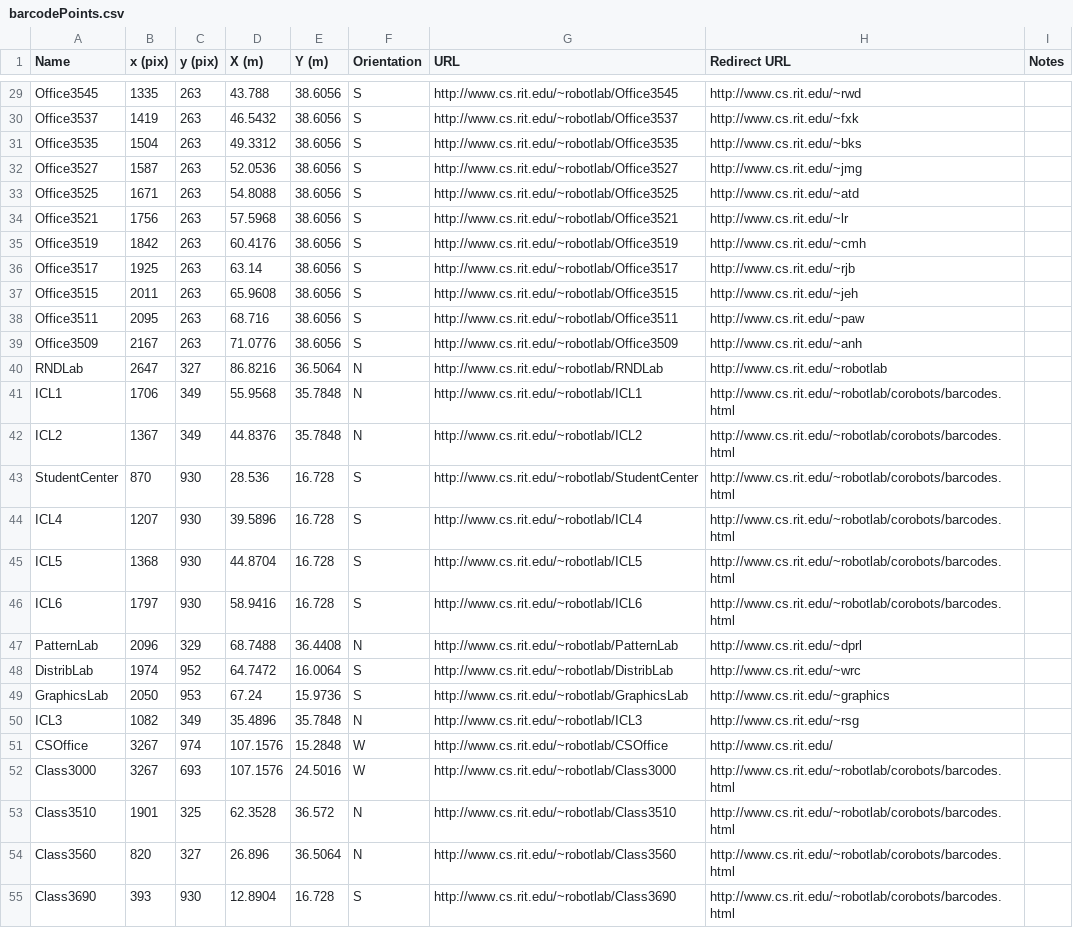
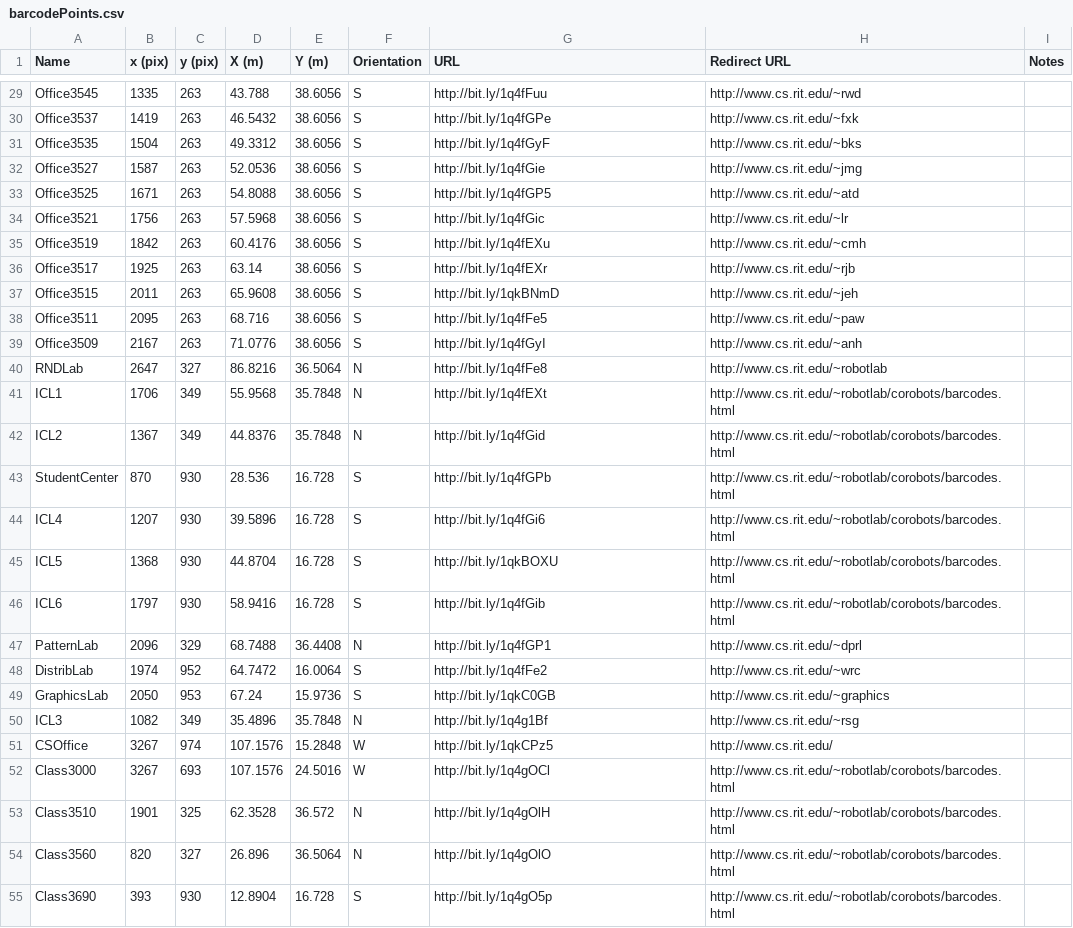
Before and after one commit to corobotics/corobots, a CSV file: corobot_qrcode/barcodePoints.csv, drawn as a sheet; only a part is shown, gaps mark what is left out; the diff covers the shown part only; the diff names each change by its address in the sheet, - before the commit and + after, or states it on an @@ line.

```diff
--- a/corobot_qrcode/barcodePoints.csv
+++ b/corobot_qrcode/barcodePoints.csv
-G29 (URL): http://www.cs.rit.edu/~robotlab/Office3545
+G29 (URL): http://bit.ly/1q4fFuu
-G30 (URL): http://www.cs.rit.edu/~robotlab/Office3537
+G30 (URL): http://bit.ly/1q4fGPe
-G31 (URL): http://www.cs.rit.edu/~robotlab/Office3535
+G31 (URL): http://bit.ly/1q4fGyF
-G32 (URL): http://www.cs.rit.edu/~robotlab/Office3527
+G32 (URL): http://bit.ly/1q4fGie
-G33 (URL): http://www.cs.rit.edu/~robotlab/Office3525
+G33 (URL): http://bit.ly/1q4fGP5
-G34 (URL): http://www.cs.rit.edu/~robotlab/Office3521
+G34 (URL): http://bit.ly/1q4fGic
-G35 (URL): http://www.cs.rit.edu/~robotlab/Office3519
+G35 (URL): http://bit.ly/1q4fEXu
-G36 (URL): http://www.cs.rit.edu/~robotlab/Office3517
+G36 (URL): http://bit.ly/1q4fEXr
-G37 (URL): http://www.cs.rit.edu/~robotlab/Office3515
+G37 (URL): http://bit.ly/1qkBNmD
-G38 (URL): http://www.cs.rit.edu/~robotlab/Office3511
+G38 (URL): http://bit.ly/1q4fFe5
-G39 (URL): http://www.cs.rit.edu/~robotlab/Office3509
+G39 (URL): http://bit.ly/1q4fGyI
-G40 (URL): http://www.cs.rit.edu/~robotlab/RNDLab
+G40 (URL): http://bit.ly/1q4fFe8
-G41 (URL): http://www.cs.rit.edu/~robotlab/ICL1
+G41 (URL): http://bit.ly/1q4fEXt
-G42 (URL): http://www.cs.rit.edu/~robotlab/ICL2
+G42 (URL): http://bit.ly/1q4fGid
-G43 (URL): http://www.cs.rit.edu/~robotlab/StudentCenter
+G43 (URL): http://bit.ly/1q4fGPb
-G44 (URL): http://www.cs.rit.edu/~robotlab/ICL4
+G44 (URL): http://bit.ly/1q4fGi6
-G45 (URL): http://www.cs.rit.edu/~robotlab/ICL5
+G45 (URL): http://bit.ly/1qkBOXU
-G46 (URL): http://www.cs.rit.edu/~robotlab/ICL6
+G46 (URL): http://bit.ly/1q4fGib
-G47 (URL): http://www.cs.rit.edu/~robotlab/PatternLab
+G47 (URL): http://bit.ly/1q4fGP1
-G48 (URL): http://www.cs.rit.edu/~robotlab/DistribLab
+G48 (URL): http://bit.ly/1q4fFe2
-G49 (URL): http://www.cs.rit.edu/~robotlab/GraphicsLab
+G49 (URL): http://bit.ly/1qkC0GB
-G50 (URL): http://www.cs.rit.edu/~robotlab/ICL3
+G50 (URL): http://bit.ly/1q4g1Bf
-G51 (URL): http://www.cs.rit.edu/~robotlab/CSOffice
+G51 (URL): http://bit.ly/1qkCPz5
-G52 (URL): http://www.cs.rit.edu/~robotlab/Class3000
+G52 (URL): http://bit.ly/1q4gOCl
-G53 (URL): http://www.cs.rit.edu/~robotlab/Class3510
+G53 (URL): http://bit.ly/1q4gOlH
-G54 (URL): http://www.cs.rit.edu/~robotlab/Class3560
+G54 (URL): http://bit.ly/1q4gOlO
-G55 (URL): http://www.cs.rit.edu/~robotlab/Class3690
+G55 (URL): http://bit.ly/1q4gO5p
```
Also changed, not shown: 80 edited cells elsewhere in this file.
